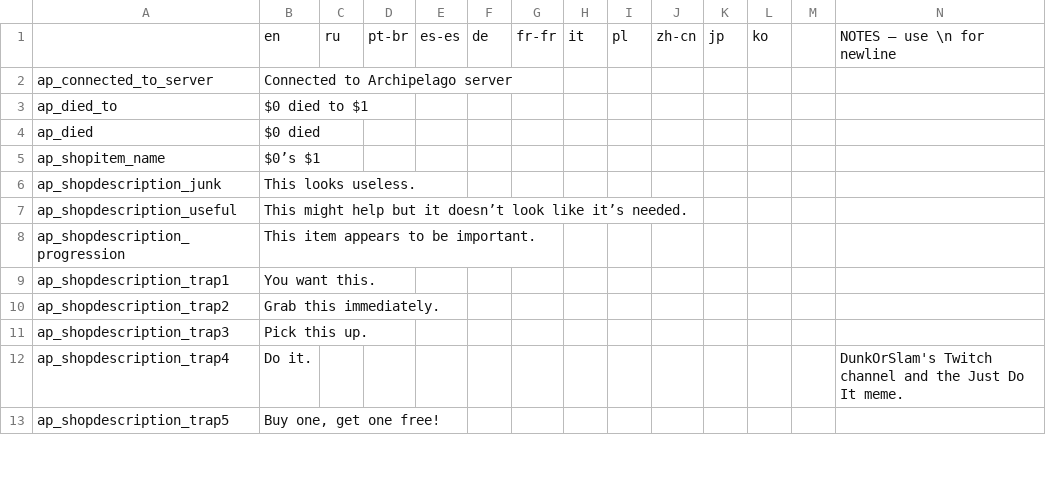
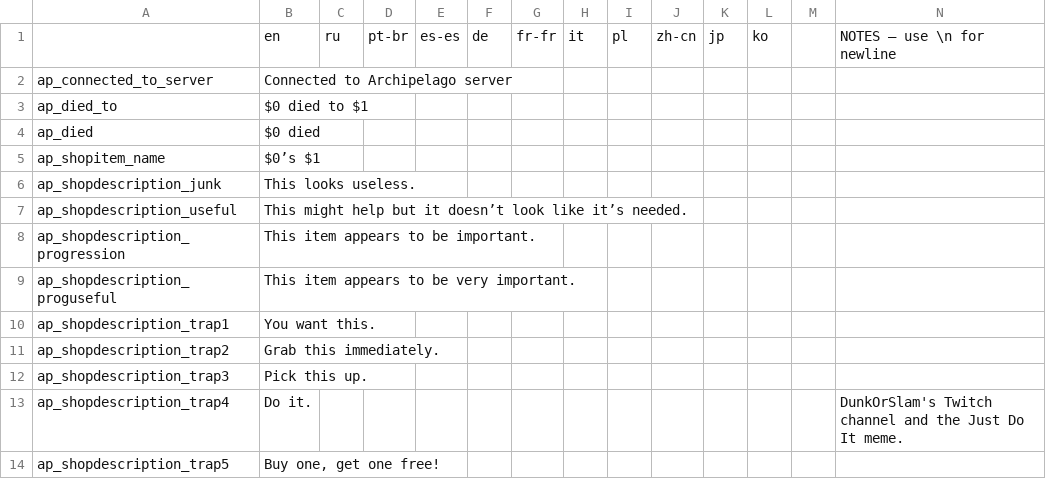
Before and after one commit to DaftBrit/NoitaArchipelago, a CSV file: data/archipelago/translations.csv, drawn as a sheet; only a part is shown; rows hold the shown columns only; the diff names each change by its address in the sheet, - before the commit and + after, or states it on an @@ line.

Commit message:
rework shop and pedestal item appearances

```diff
--- a/data/archipelago/translations.csv
+++ b/data/archipelago/translations.csv
+row 9: ap_shopdescription_proguseful | This item appears to be very important.
```
Also changed, not shown: 13 other files.
